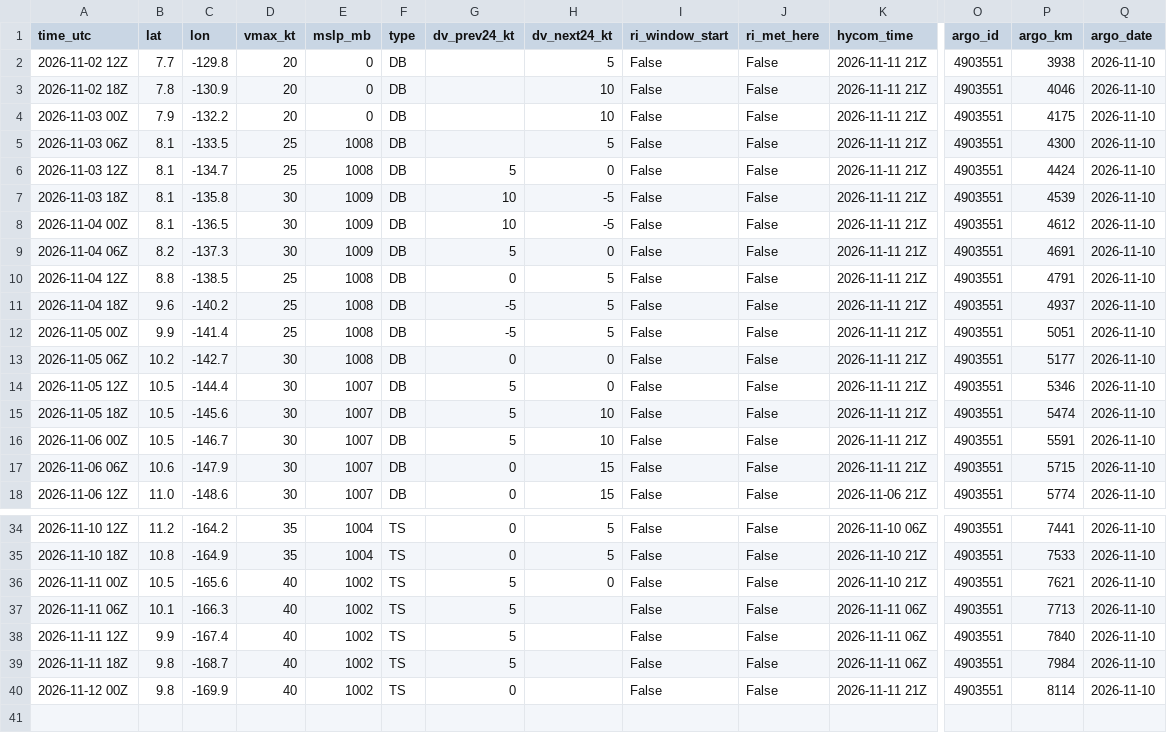
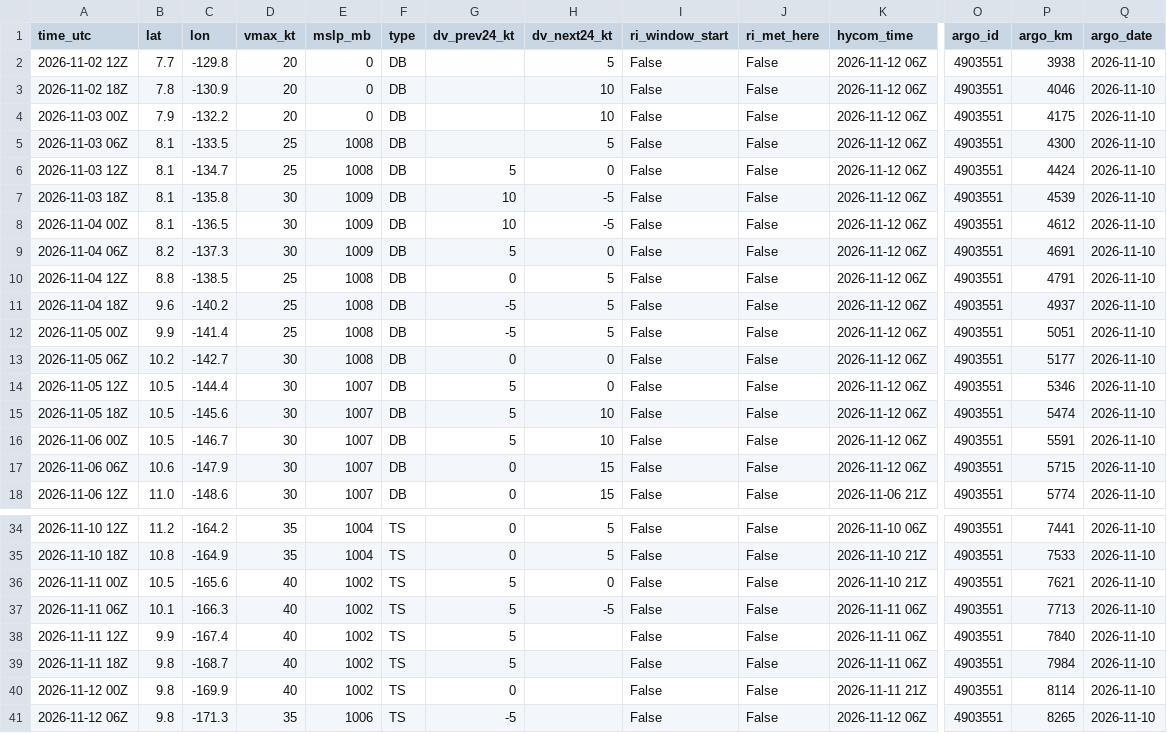
Before and after one commit to aphilp1/rapidwatch, a CSV file: data/storms/CP042026/ri_timeline.csv, drawn as a sheet; only a part is shown, gaps mark what is left out; rows hold the shown columns only; the diff names each change by its address in the sheet, - before the commit and + after, or states it on an @@ line.

```diff
--- a/data/storms/CP042026/ri_timeline.csv
+++ b/data/storms/CP042026/ri_timeline.csv
-K2:K17 (hycom_time): 2026-11-11 21Z
+K2:K17 (hycom_time): 2026-11-12 06Z
-H37 (dv_next24_kt): (empty)
+H37 (dv_next24_kt): -5
+row 41: 2026-11-12 06Z | 9.8 | -171.3 | 35 | 1006 | TS | -5 |  | False | False | 2026-11-12 06Z | 4903551 | 8265 | 2026-11-10
```
Also changed, not shown: data/storms/CP042026/environment.csv, data/storms/CP042026/sensors/hycom_track.csv, 38 other files.
